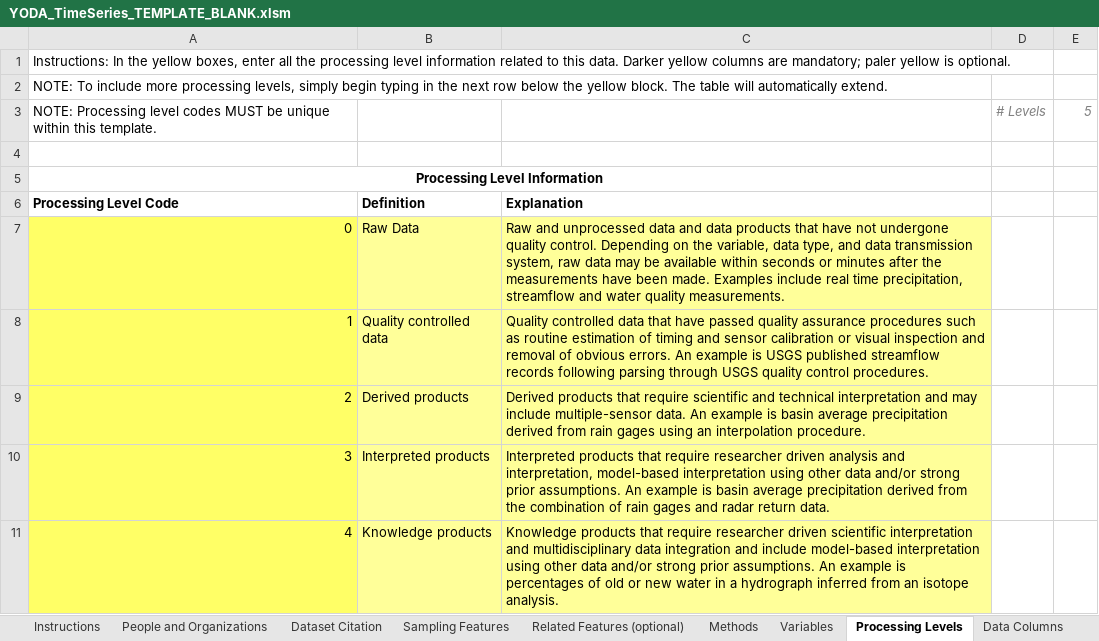
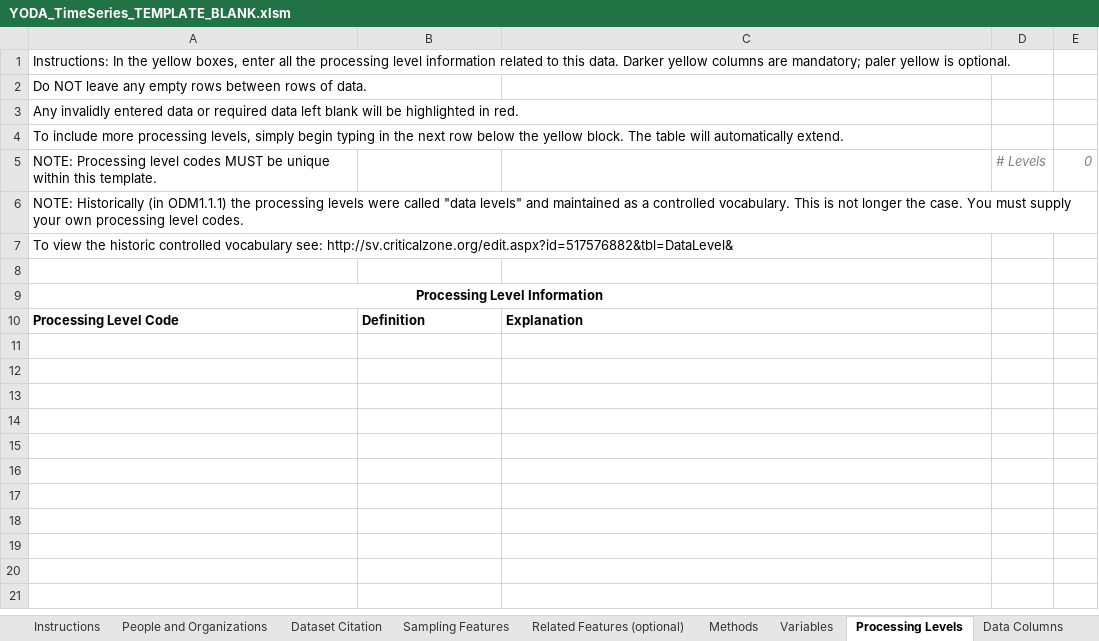
Before and after one commit to ODM2/YODA-File, an Excel workbook: ExcelTemplates/Prototypes/YODA_TimeSeries_TEMPLATE_BLANK.xlsm, sheet Processing Levels, drawn as a sheet; values as stored, in another font and other column widths than the file's, no borders; conditional formats and table styles not drawn; removed rows and columns are numbered as before the commit, all else as after; the diff names each change by its address in the sheet, - before the commit and + after, or states it on an @@ line.

```diff
--- a/ExcelTemplates/Prototypes/YODA_TimeSeries_TEMPLATE_BLANK.xlsm (sheet Processing Levels)
+++ b/ExcelTemplates/Prototypes/YODA_TimeSeries_TEMPLATE_BLANK.xlsm (sheet Processing Levels)
-A2: NOTE: To include more processing levels, simply begin typing in the next row below the yellow block. The table will automatically extend.
+A2: Do NOT leave any empty rows between rows of data.
+row 3: Any invalidly entered data or required data left blank will be highlighted in red.
+row 4: To include more processing levels, simply begin typing in the next row below the yellow block. The table will automatically extend.
-E5: 5
+E5: 0
+row 6: NOTE: Historically (in ODM1.1.1) the processing levels were called "data levels" and maintained as a controlled vocabulary. This is not longer the case. You must supply your own processing level codes.
+row 7: To view the historic controlled vocabulary see: http://sv.criticalzone.org/edit.aspx?id=517576882&tbl=DataLevel&
-row 7: 0 | Raw Data | Raw and unprocessed data and data products that have not undergone quality control. Depending on the variable, data type, and data transmission system, raw data may be available within seconds or minutes after the measurements have been made. Examples include real time precipitation, streamflow and water quality measurements.
-row 8: 1 | Quality controlled data | Quality controlled data that have passed quality assurance procedures such as routine estimation of timing and sensor calibration or visual inspection and removal of obvious errors. An example is USGS published streamflow records following parsing through USGS quality control procedures.
-row 9: 2 | Derived products | Derived products that require scientific and technical interpretation and may include multiple-sensor data. An example is basin average precipitation derived from rain gages using an interpolation procedure.
-row 10: 3 | Interpreted products | Interpreted products that require researcher driven analysis and interpretation, model-based interpretation using other data and/or strong prior assumptions. An example is basin average precipitation derived from the combination of rain gages and radar return data.
-row 11: 4 | Knowledge products | Knowledge products that require researcher driven scientific interpretation and multidisciplinary data integration and include model-based interpretation using other data and/or strong prior assumptions. An example is percentages of old or new water in a hydrograph inferred from an isotope analysis.
```
Also changed, not shown: sheet Instructions, sheet Dataset Citation, sheet Data Columns, sheet YODA File, sheet Sampling Features, sheet Methods, 3 more sheets, charts or pictures, ExcelTemplates/Prototypes/YODA_TimeSeries_TEMPLATE_WORKING.xlsm, 1 other file.
